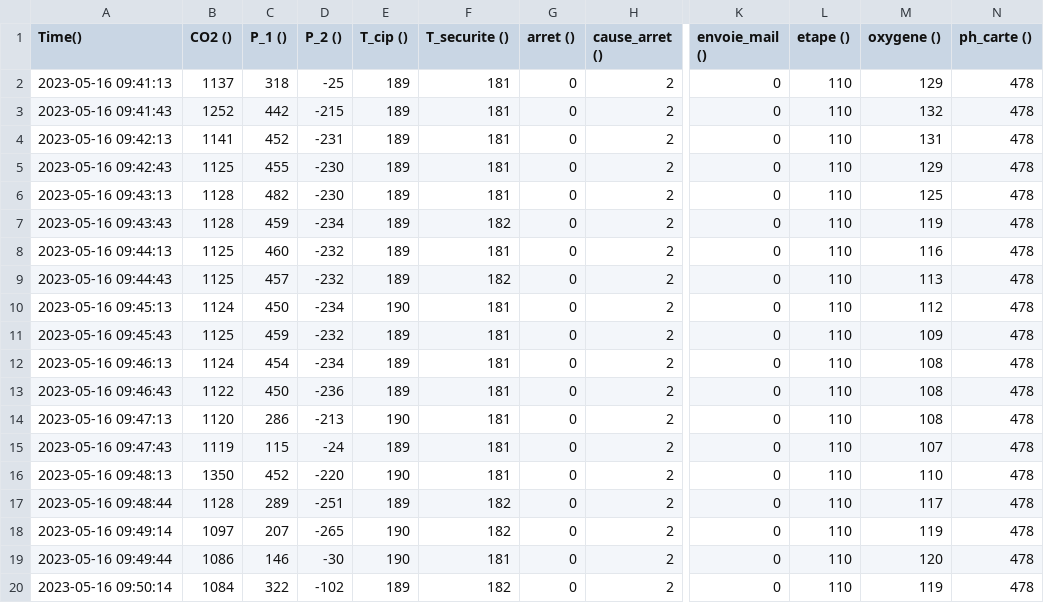
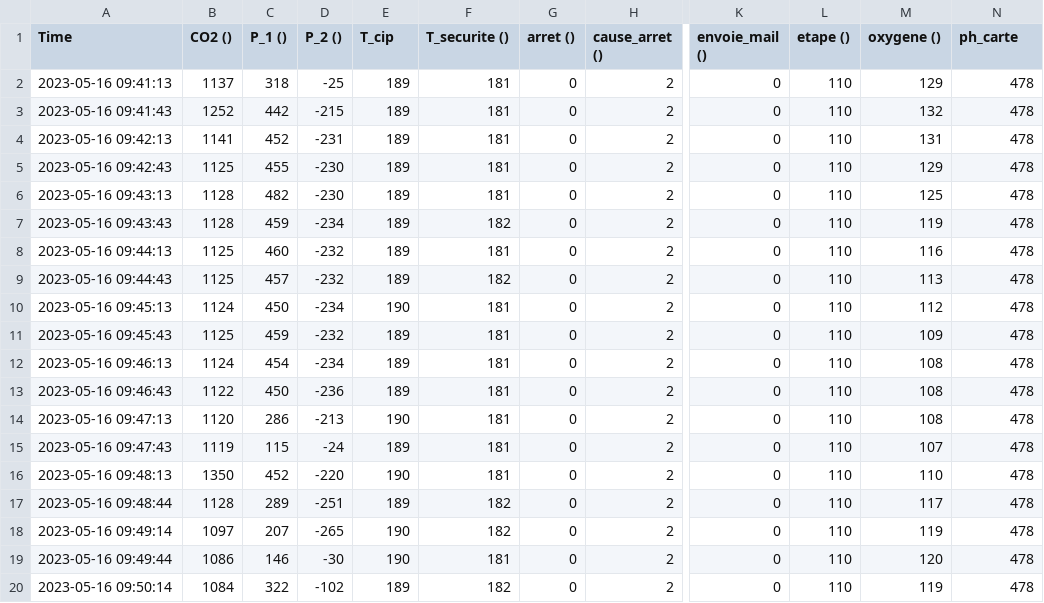
Before and after one commit to ymelia-is/test1, a CSV file: test_temperature.csv, drawn as a sheet; only a part is shown, gaps mark what is left out; the diff names each change by its address in the sheet, - before the commit and + after, or states it on an @@ line.

Commit message:
Update test_temperature.csv

```diff
--- a/test_temperature.csv
+++ b/test_temperature.csv
-A1: Time()
+A1: Time
-E1: T_cip ()
+E1: T_cip
-N1: ph_carte ()
+N1: ph_carte
```
